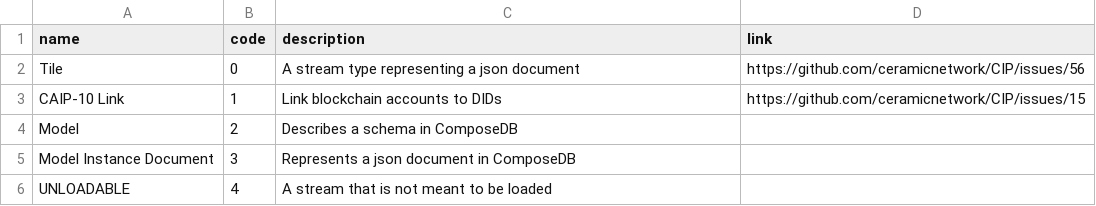
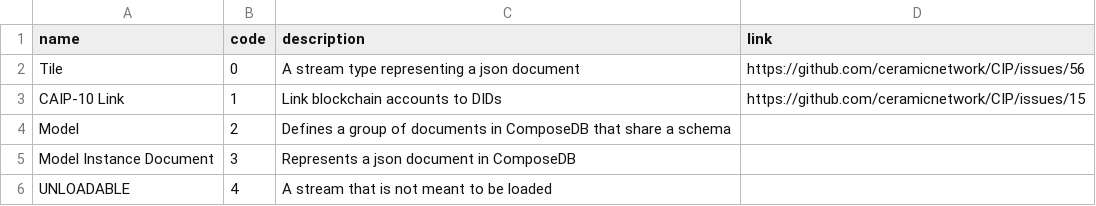
Before and after one commit to ceramicnetwork/CIPs, a CSV file: CIPs/CIP-59/tables/streamtypes.csv, drawn as a sheet; the diff names each change by its address in the sheet, - before the commit and + after, or states it on an @@ line.

Commit message:
Update streamtypes.csv

```diff
--- a/CIPs/CIP-59/tables/streamtypes.csv
+++ b/CIPs/CIP-59/tables/streamtypes.csv
-C4 (description): Describes a schema in ComposeDB
+C4 (description): Defines a group of documents in ComposeDB that share a schema
```
